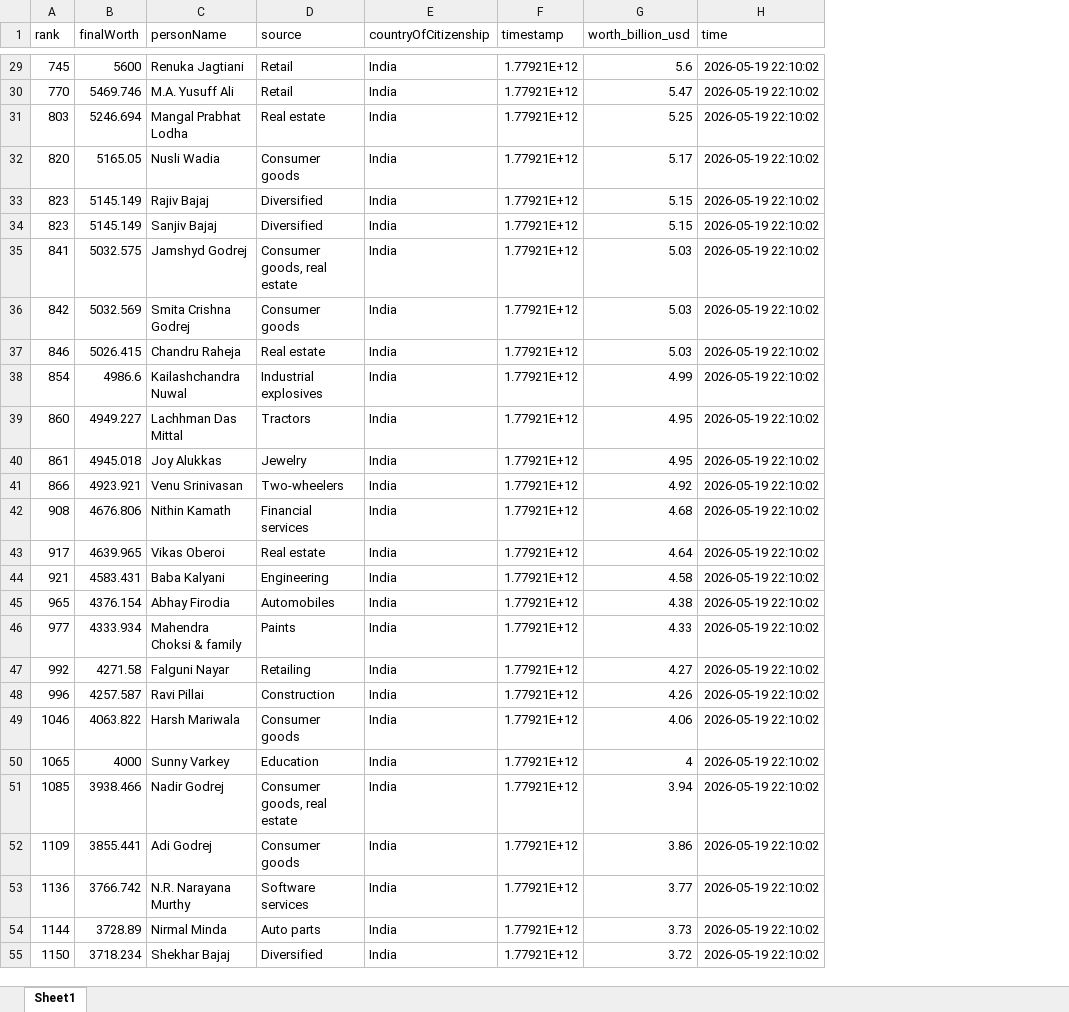
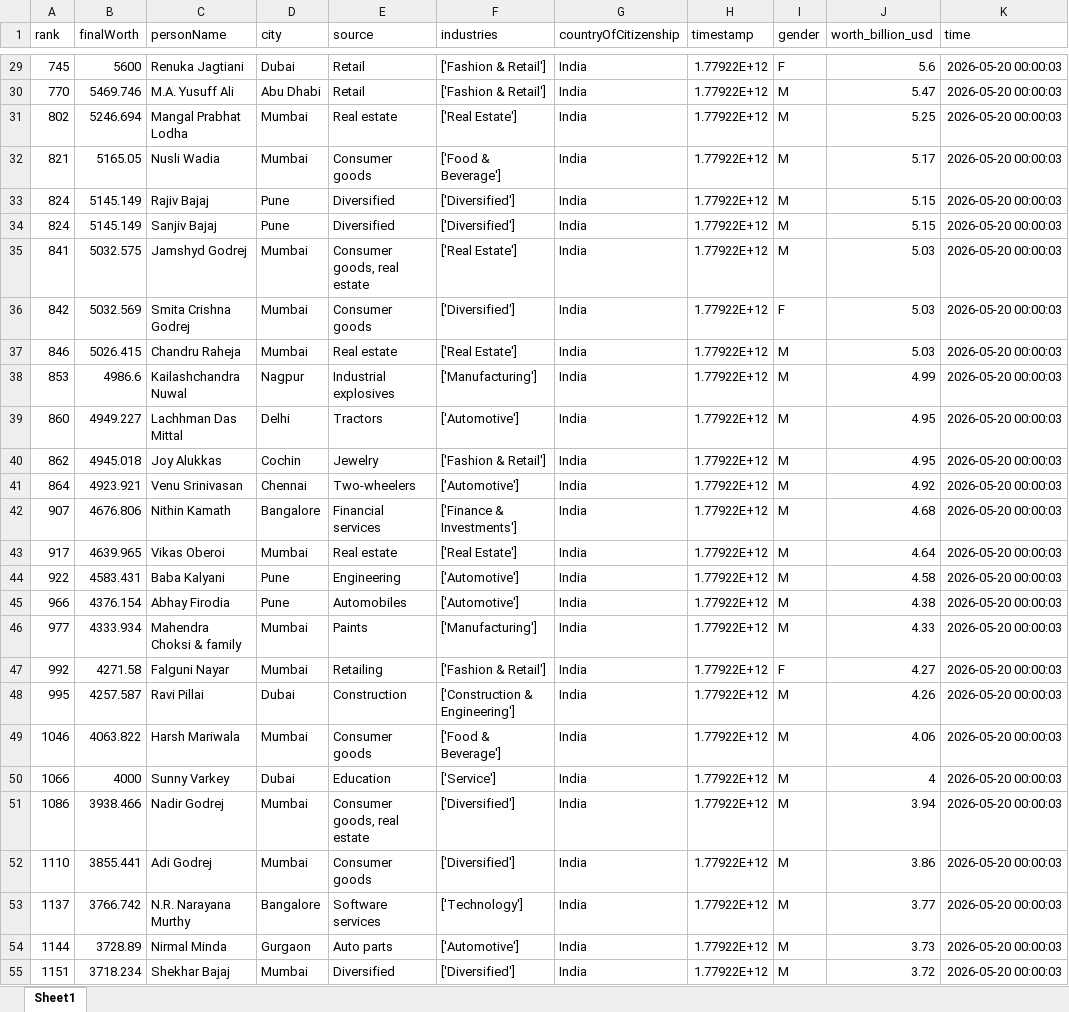
Before and after one commit to siddadel/pari-forbes, an Excel workbook: latest.xlsx, sheet Sheet1, drawn as a sheet; only a part is shown, gaps mark what is left out; values as stored, in another font and other column widths than the file's, no borders; addresses are those after the commit; the diff covers the shown part only; the diff names each change by its address in the sheet, - before the commit and + after, or states it on an @@ line.

```diff
--- a/latest.xlsx (sheet Sheet1)
+++ b/latest.xlsx (sheet Sheet1)
+column D (city), rows 29-55: Dubai | Abu Dhabi | Mumbai | Mumbai | Pune | Pune | Mumbai | Mumbai | Mumbai | Nagpur | Delhi | Cochin | Chennai | Bangalore | Mumbai | Pune | Pune | Mumbai | Mumbai | Dubai | Mumbai | Dubai | Mumbai | Mumbai | Bangalore | Gurgaon | Mumbai
+column F (industries), rows 29-55: ['Fashion & Retail'] | ['Fashion & Retail'] | ['Real Estate'] | ['Food & Beverage'] | ['Diversified'] | ['Diversified'] | ['Real Estate'] | ['Diversified'] | ['Real Estate'] | ['Manufacturing'] | ['Automotive'] | ['Fashion & Retail'] | ['Automotive'] | ['Finance & Investments'] | ['Real Estate'] | ['Automotive'] | ['Automotive'] | ['Manufacturing'] | ['Fashion & Retail'] | ['Construction & Engineering'] | ['Food & Beverage'] | ['Service'] | ['Diversified'] | ['Diversified'] | ['Technology'] | ['Automotive'] | ['Diversified']
+column I (gender), rows 29-55: F | M | M | M | M | M | M | F | M | M | M | M | M | M | M | M | M | M | F | M | M | M | M | M | M | M | M
-H29:H55 (timestamp): 1.77921E+12
+H29:H55 (timestamp): 1.77922E+12
-K29:K55 (time): 2026-05-19 22:10:02
+K29:K55 (time): 2026-05-20 00:00:03
-A31 (rank): 803
+A31 (rank): 802
-A32 (rank): 820
+A32 (rank): 821
-A33:A34 (rank): 823
+A33:A34 (rank): 824
-A38 (rank): 854
+A38 (rank): 853
-A40 (rank): 861
+A40 (rank): 862
-A41 (rank): 866
+A41 (rank): 864
-A42 (rank): 908
+A42 (rank): 907
-A44 (rank): 921
+A44 (rank): 922
-A45 (rank): 965
+A45 (rank): 966
-A48 (rank): 996
+A48 (rank): 995
-A50 (rank): 1065
+A50 (rank): 1066
-A51 (rank): 1085
+A51 (rank): 1086
-A52 (rank): 1109
+A52 (rank): 1110
-A53 (rank): 1136
+A53 (rank): 1137
-A55 (rank): 1150
+A55 (rank): 1151
```
Also changed, not shown: 510 edited cells elsewhere in this sheet, 1 other file.
